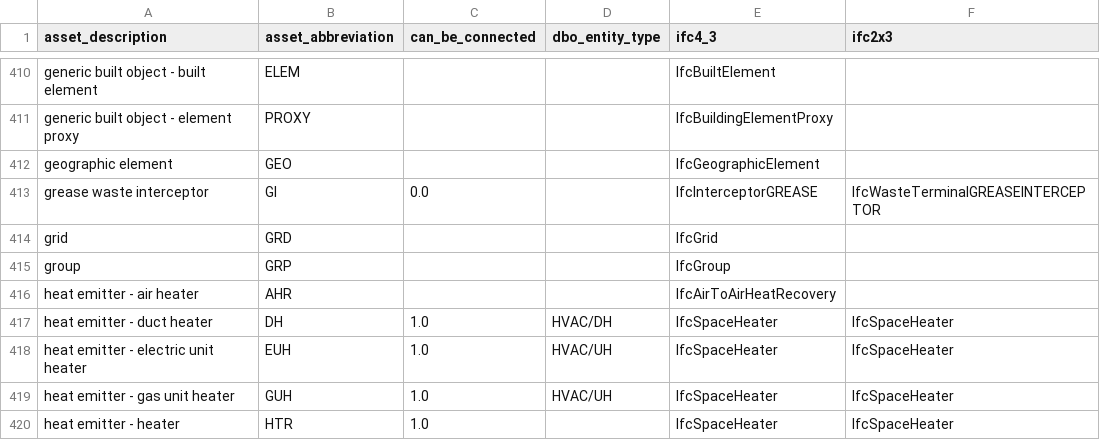
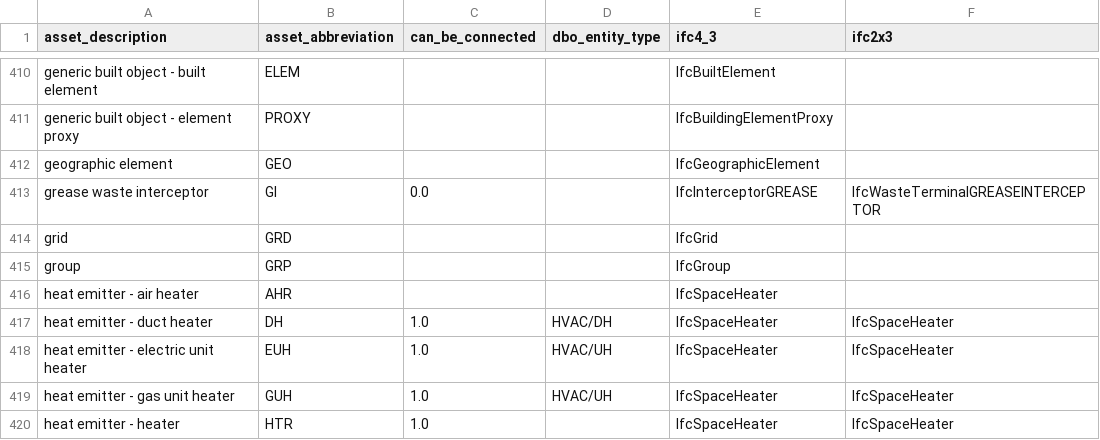
Before and after one commit to theodi/BDNS, a CSV file: BDNS_Abbreviations_Register.csv, drawn as a sheet; only a part is shown, gaps mark what is left out.

Commit message:
fix AHR (heat emitter - air heater) ifc mapping IfcAirToAirHeatRecovery -> IfcSpaceHeater

```diff
--- a/BDNS_Abbreviations_Register.csv
+++ b/BDNS_Abbreviations_Register.csv
@@ -415,3 +415,3 @@ grid,GRD,,,IfcGrid,
 group,GRP,,,IfcGroup,
-heat emitter - air heater,AHR,,,IfcAirToAirHeatRecovery,
+heat emitter - air heater,AHR,,,IfcSpaceHeater,
 heat emitter - duct heater,DH,1.0,HVAC/DH,IfcSpaceHeater,IfcSpaceHeater
```
